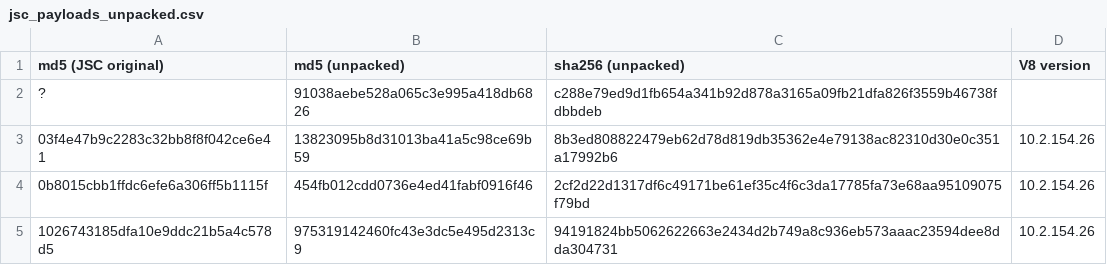
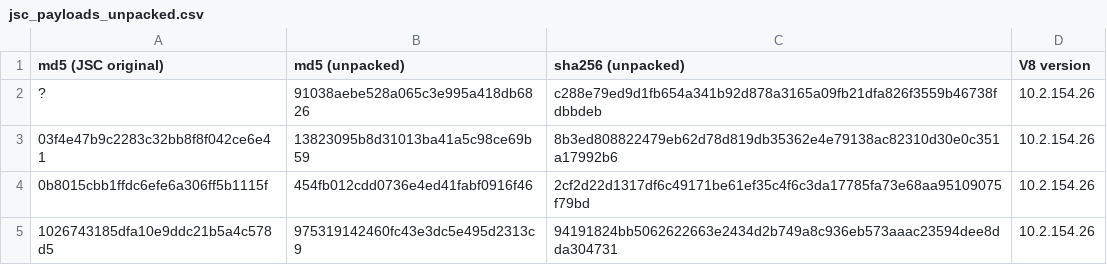
Before and after one commit to hasherezade/jsceal_datasets, a CSV file: samples/jsc_payloads_unpacked.csv, drawn as a sheet; only a part is shown.

Commit message:
Added missing version marker

```diff
--- a/samples/jsc_payloads_unpacked.csv
+++ b/samples/jsc_payloads_unpacked.csv
@@ -1,3 +1,3 @@
 md5 (JSC original),md5 (unpacked),sha256 (unpacked),V8 version
-?,91038aebe528a065c3e995a418db6826,c288e79ed9d1fb654a341b92d878a3165a09fb21dfa826f3559b46738fdbbdeb
+?,91038aebe528a065c3e995a418db6826,c288e79ed9d1fb654a341b92d878a3165a09fb21dfa826f3559b46738fdbbdeb,10.2.154.26
 03f4e47b9c2283c32bb8f8f042ce6e41,13823095b8d31013ba41a5c98ce69b59,8b3ed808822479eb62d78d819db35362e4e79138ac82310d30e0c351a17992b6,10.2.154.26
```
